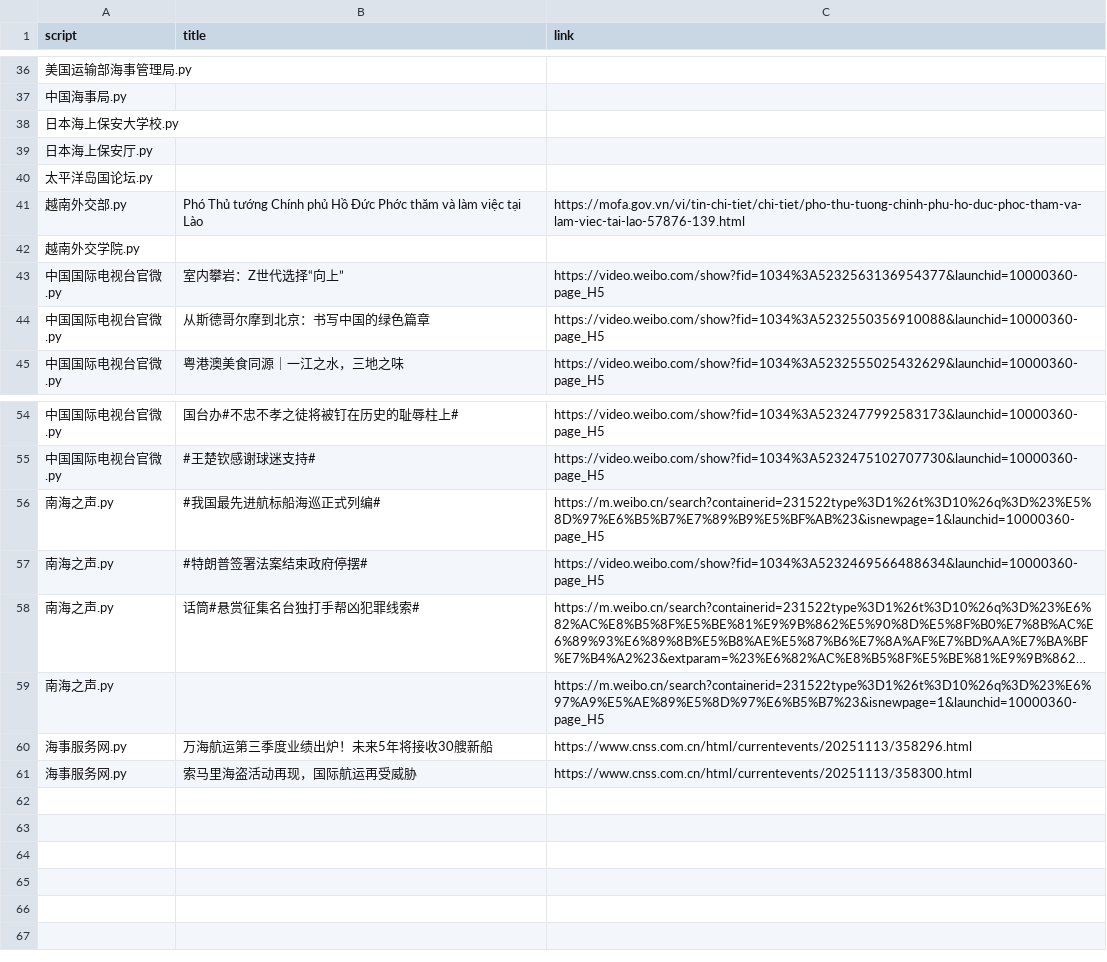
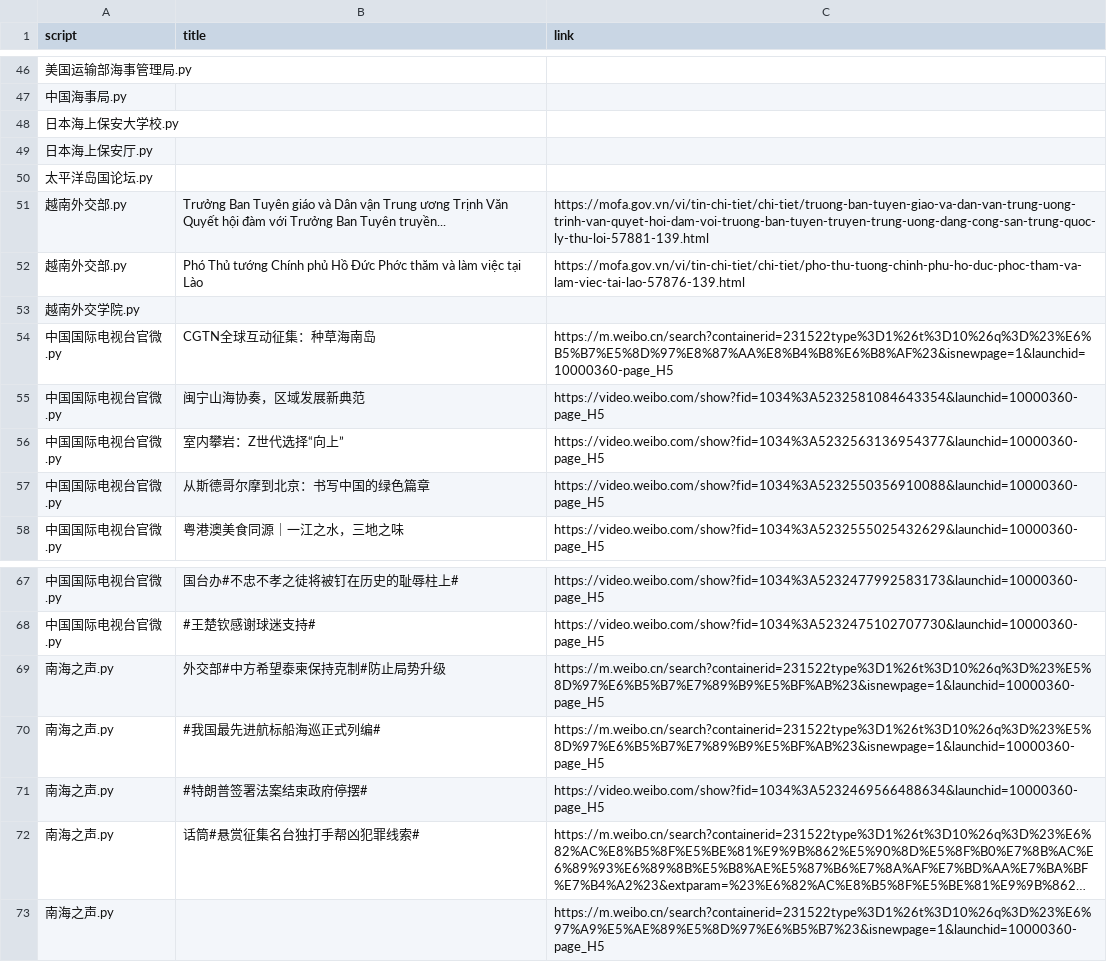
Before and after one commit to KACSH9/---, a CSV file: results_2025-11-13.csv, drawn as a sheet; only a part is shown, gaps mark what is left out; long unchanged cells end in …; the diff covers the shown part only.

```diff
--- a/results_2025-11-13.csv
+++ b/results_2025-11-13.csv
@@ -40,4 +50,7 @@ script,title,link
 太平洋岛国论坛.py,,
+越南外交部.py,Trưởng Ban Tuyên giáo và Dân vận Trung ương Trịnh Văn Quyết hội đàm với Trưởng Ban Tuyên truyền...,https://mofa.gov.vn/vi/tin-chi-tiet/chi-tiet/truong-ban-tuyen-giao-va-dan-van-trung-uong-trinh-van-quyet-hoi-dam-voi-truong-ban-tuyen-truyen-trung-uong-dang-cong-san-trung-quoc-ly-thu-loi-57881-139.html
 越南外交部.py,Phó Thủ tướng Chính phủ Hồ Đức Phớc thăm và làm việc tại Lào,https://mofa.gov.vn/vi/tin-chi-tiet/chi-tiet/pho-thu-tuong-chinh-phu-ho-duc-phoc-tham-va-lam-viec-tai-lao-57876-139.html
 越南外交学院.py,,
+中国国际电视台官微.py,CGTN全球互动征集：种草海南岛,https://m.weibo.cn/search?containerid=231522type%3D1%26t%3D10%26q%3D%23%E6%B5%B7%E5%8D%97%E8%87%AA%E8%B4%B8%E6%B8%AF%23&isnewpage=1&launchid=10000360-page_H5
+中国国际电视台官微.py,闽宁山海协奏，区域发展新典范,https://video.weibo.com/show?fid=1034%3A5232581084643354&launchid=10000360-page_H5
 中国国际电视台官微.py,室内攀岩：Z世代选择“向上”,https://video.weibo.com/show?fid=1034%3A5232563136954377&launchid=10000360-page_H5
@@ -55,2 +68,3 @@ script,title,link
 中国国际电视台官微.py,#王楚钦感谢球迷支持#,https://video.weibo.com/show?fid=1034%3A5232475102707730&launchid=10000360-page_H5
+南海之声.py,外交部#中方希望泰柬保持克制#防止局势升级,https://m.weibo.cn/search?containerid=231522type%3D1%26t%3D10%26q%3D%23%E5%8D%97%E6%B5%B7%E7%89%B9%E5%BF%AB%23&isnewpage=1&launchid=10000360-page_H5
 南海之声.py,#我国最先进航标船海巡正式列编#,https://m.weibo.cn/search?containerid=231522type%3D1%26t%3D10%26q%3D%23%E5%8D%97%E6%B5%B7%E7%89%B9%E5%BF%AB%23&isnewpage=1&launchid=10000360-page_H5
@@ -59,3 +73 @@ script,title,link
 南海之声.py,,https://m.weibo.cn/search?containerid=231522type%3D1%26t%3D10%26q%3D%23%E6%97%A9%E5%AE%89%E5%8D%97%E6%B5%B7%23&isnewpage=1&launchid=10000360-page_H5
-海事服务网.py,万海航运第三季度业绩出炉！未来5年将接收30艘新船,https://www.cnss.com.cn/html/currentevents/20251113/358296.html
-海事服务网.py,索马里海盗活动再现，国际航运再受威胁,https://www.cnss.com.cn/html/currentevents/20251113/358300.html
```
Also changed, not shown: 13 added rows and 3 removed rows elsewhere in this file.
